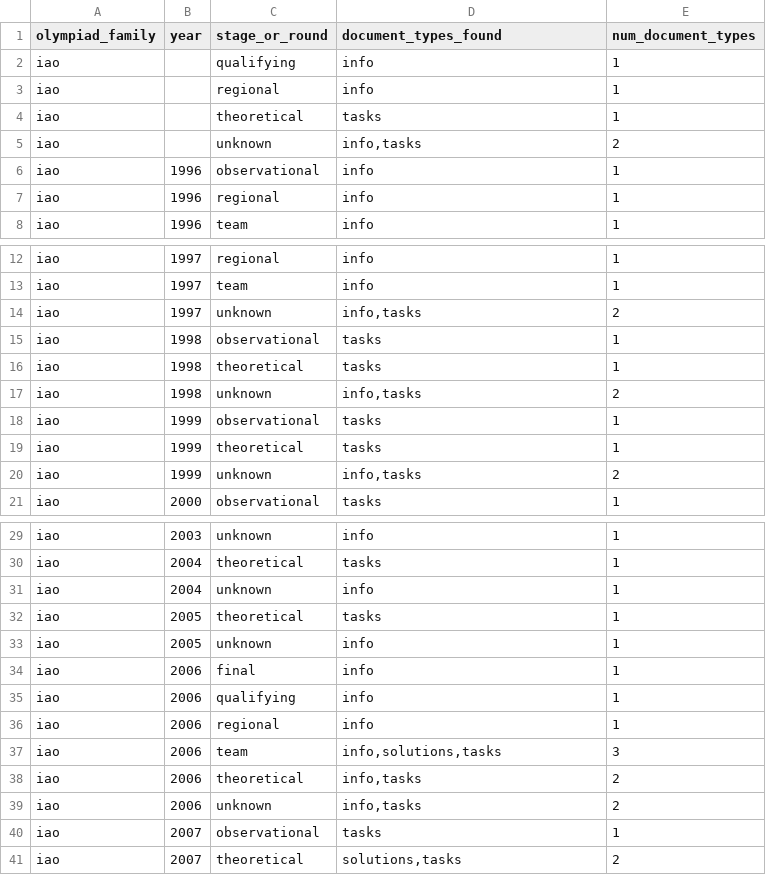
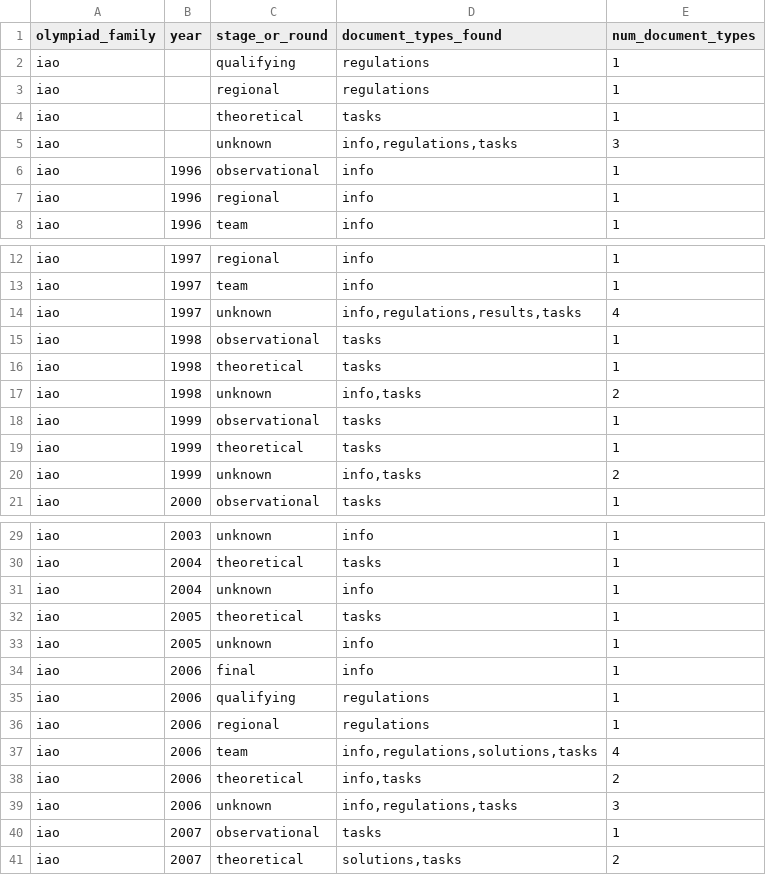
Before and after one commit to akinshchikov/astronomy-olympiad-archive, a CSV file: data/manifests/discovery_coverage.csv, drawn as a sheet; only a part is shown, gaps mark what is left out; the diff covers the shown part only.

```diff
--- a/data/manifests/discovery_coverage.csv
+++ b/data/manifests/discovery_coverage.csv
@@ -1,6 +1,6 @@
 olympiad_family,year,stage_or_round,document_types_found,num_document_types
-iao,,qualifying,info,1
-iao,,regional,info,1
+iao,,qualifying,regulations,1
+iao,,regional,regulations,1
 iao,,theoretical,tasks,1
-iao,,unknown,"info,tasks",2
+iao,,unknown,"info,regulations,tasks",3
 iao,1996,observational,info,1
@@ -13,3 +13,3 @@ iao,1997,regional,info,1
 iao,1997,team,info,1
-iao,1997,unknown,"info,tasks",2
+iao,1997,unknown,"info,regulations,results,tasks",4
 iao,1998,observational,tasks,1
@@ -34,7 +34,7 @@ iao,2005,unknown,info,1
 iao,2006,final,info,1
-iao,2006,qualifying,info,1
-iao,2006,regional,info,1
-iao,2006,team,"info,solutions,tasks",3
+iao,2006,qualifying,regulations,1
+iao,2006,regional,regulations,1
+iao,2006,team,"info,regulations,solutions,tasks",4
 iao,2006,theoretical,"info,tasks",2
-iao,2006,unknown,"info,tasks",2
+iao,2006,unknown,"info,regulations,tasks",3
 iao,2007,observational,tasks,1
```
Also changed, not shown: 6 added rows, 1 removed row, 10 moved rows and 33 edited cells elsewhere in this file, data/indices/olympiads_index.csv, data/indices/relation_groups.csv, 3 other files.
